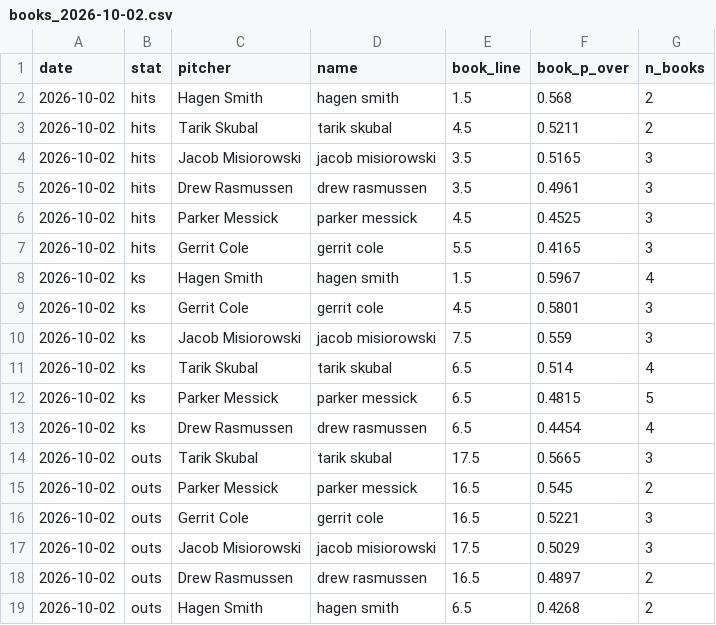
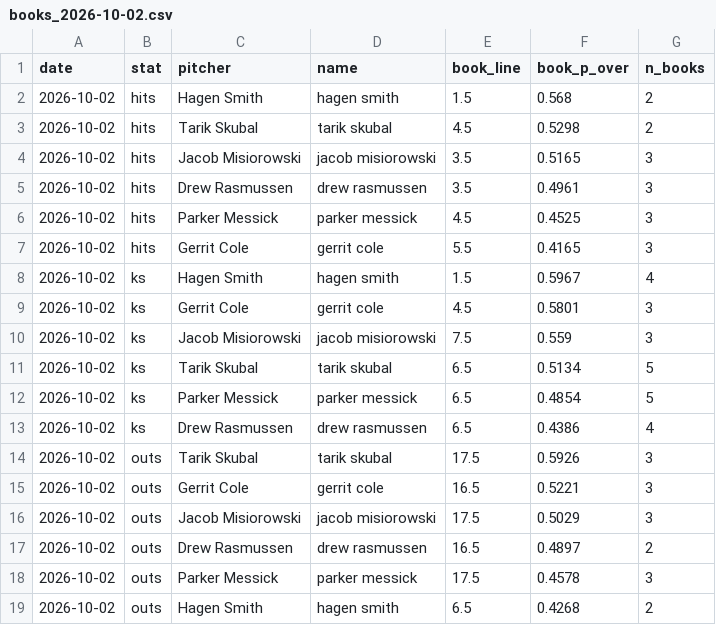
Before and after one commit to factoreric123-sketch/mlbodds, a CSV file: mlb/pp_logs/books/books_2026-10-02.csv, drawn as a sheet.

```diff
--- a/mlb/pp_logs/books/books_2026-10-02.csv
+++ b/mlb/pp_logs/books/books_2026-10-02.csv
@@ -2,3 +2,3 @@ date,stat,pitcher,name,book_line,book_p_over,n_books
 2026-10-02,hits,Hagen Smith,hagen smith,1.5,0.568,2
-2026-10-02,hits,Tarik Skubal,tarik skubal,4.5,0.5211,2
+2026-10-02,hits,Tarik Skubal,tarik skubal,4.5,0.5298,2
 2026-10-02,hits,Jacob Misiorowski,jacob misiorowski,3.5,0.5165,3
@@ -10,7 +10,6 @@ date,stat,pitcher,name,book_line,book_p_over,n_books
 2026-10-02,ks,Jacob Misiorowski,jacob misiorowski,7.5,0.559,3
-2026-10-02,ks,Tarik Skubal,tarik skubal,6.5,0.514,4
-2026-10-02,ks,Parker Messick,parker messick,6.5,0.4815,5
-2026-10-02,ks,Drew Rasmussen,drew rasmussen,6.5,0.4454,4
-2026-10-02,outs,Tarik Skubal,tarik skubal,17.5,0.5665,3
-2026-10-02,outs,Parker Messick,parker messick,16.5,0.545,2
+2026-10-02,ks,Tarik Skubal,tarik skubal,6.5,0.5134,5
+2026-10-02,ks,Parker Messick,parker messick,6.5,0.4854,5
+2026-10-02,ks,Drew Rasmussen,drew rasmussen,6.5,0.4386,4
+2026-10-02,outs,Tarik Skubal,tarik skubal,17.5,0.5926,3
 2026-10-02,outs,Gerrit Cole,gerrit cole,16.5,0.5221,3
@@ -18,2 +17,3 @@ date,stat,pitcher,name,book_line,book_p_over,n_books
 2026-10-02,outs,Drew Rasmussen,drew rasmussen,16.5,0.4897,2
+2026-10-02,outs,Parker Messick,parker messick,17.5,0.4578,3
 2026-10-02,outs,Hagen Smith,hagen smith,6.5,0.4268,2
```
Also changed, not shown: mlb/pp_logs/books/books_detail_2026-10-02.csv.
